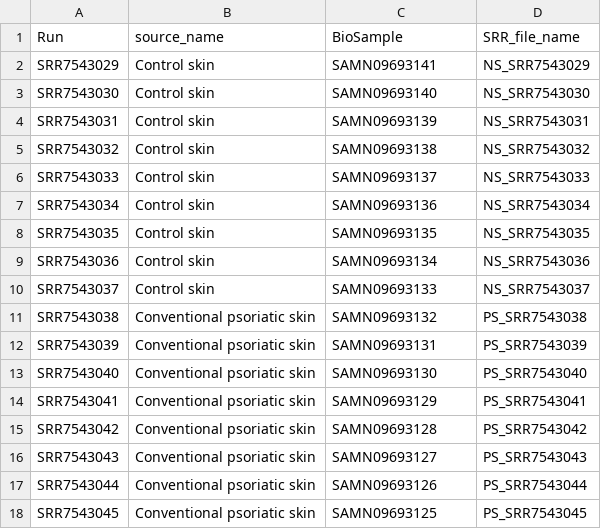
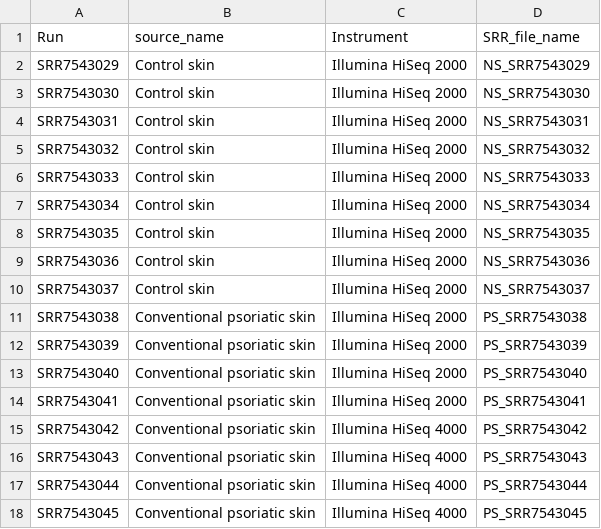
Before and after one commit to pablomics-004/ProyectoFinal_Transcriptomica, a CSV file: data/metadata/Runs_metadata.csv, drawn as a sheet.

Commit message:
Adición de Instrument a los metadatos

```diff
--- a/data/metadata/Runs_metadata.csv
+++ b/data/metadata/Runs_metadata.csv
@@ -1,18 +1,18 @@
-Run,source_name,BioSample,SRR_file_name
-SRR7543029,Control skin,SAMN09693141,NS_SRR7543029
-SRR7543030,Control skin,SAMN09693140,NS_SRR7543030
-SRR7543031,Control skin,SAMN09693139,NS_SRR7543031
-SRR7543032,Control skin,SAMN09693138,NS_SRR7543032
-SRR7543033,Control skin,SAMN09693137,NS_SRR7543033
-SRR7543034,Control skin,SAMN09693136,NS_SRR7543034
-SRR7543035,Control skin,SAMN09693135,NS_SRR7543035
-SRR7543036,Control skin,SAMN09693134,NS_SRR7543036
-SRR7543037,Control skin,SAMN09693133,NS_SRR7543037
-SRR7543038,Conventional psoriatic skin,SAMN09693132,PS_SRR7543038
-SRR7543039,Conventional psoriatic skin,SAMN09693131,PS_SRR7543039
-SRR7543040,Conventional psoriatic skin,SAMN09693130,PS_SRR7543040
-SRR7543041,Conventional psoriatic skin,SAMN09693129,PS_SRR7543041
-SRR7543042,Conventional psoriatic skin,SAMN09693128,PS_SRR7543042
-SRR7543043,Conventional psoriatic skin,SAMN09693127,PS_SRR7543043
-SRR7543044,Conventional psoriatic skin,SAMN09693126,PS_SRR7543044
-SRR7543045,Conventional psoriatic skin,SAMN09693125,PS_SRR7543045
+Run,source_name,Instrument,SRR_file_name
+SRR7543029,Control skin,Illumina HiSeq 2000,NS_SRR7543029
+SRR7543030,Control skin,Illumina HiSeq 2000,NS_SRR7543030
+SRR7543031,Control skin,Illumina HiSeq 2000,NS_SRR7543031
+SRR7543032,Control skin,Illumina HiSeq 2000,NS_SRR7543032
+SRR7543033,Control skin,Illumina HiSeq 2000,NS_SRR7543033
+SRR7543034,Control skin,Illumina HiSeq 2000,NS_SRR7543034
+SRR7543035,Control skin,Illumina HiSeq 2000,NS_SRR7543035
+SRR7543036,Control skin,Illumina HiSeq 2000,NS_SRR7543036
+SRR7543037,Control skin,Illumina HiSeq 2000,NS_SRR7543037
+SRR7543038,Conventional psoriatic skin,Illumina HiSeq 2000,PS_SRR7543038
+SRR7543039,Conventional psoriatic skin,Illumina HiSeq 2000,PS_SRR7543039
+SRR7543040,Conventional psoriatic skin,Illumina HiSeq 2000,PS_SRR7543040
+SRR7543041,Conventional psoriatic skin,Illumina HiSeq 2000,PS_SRR7543041
+SRR7543042,Conventional psoriatic skin,Illumina HiSeq 4000,PS_SRR7543042
+SRR7543043,Conventional psoriatic skin,Illumina HiSeq 4000,PS_SRR7543043
+SRR7543044,Conventional psoriatic skin,Illumina HiSeq 4000,PS_SRR7543044
+SRR7543045,Conventional psoriatic skin,Illumina HiSeq 4000,PS_SRR7543045
```
Also changed, not shown: 2 other files.
